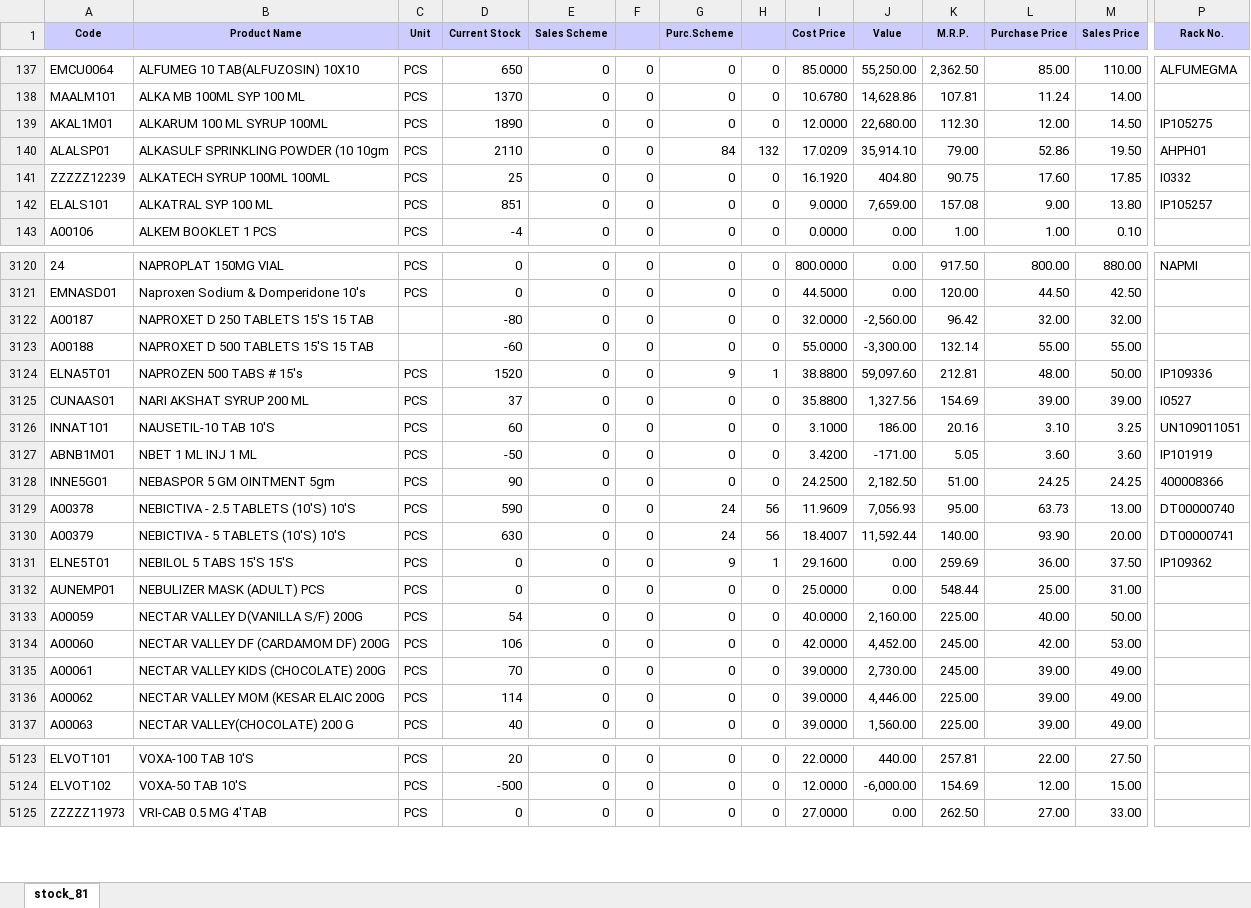
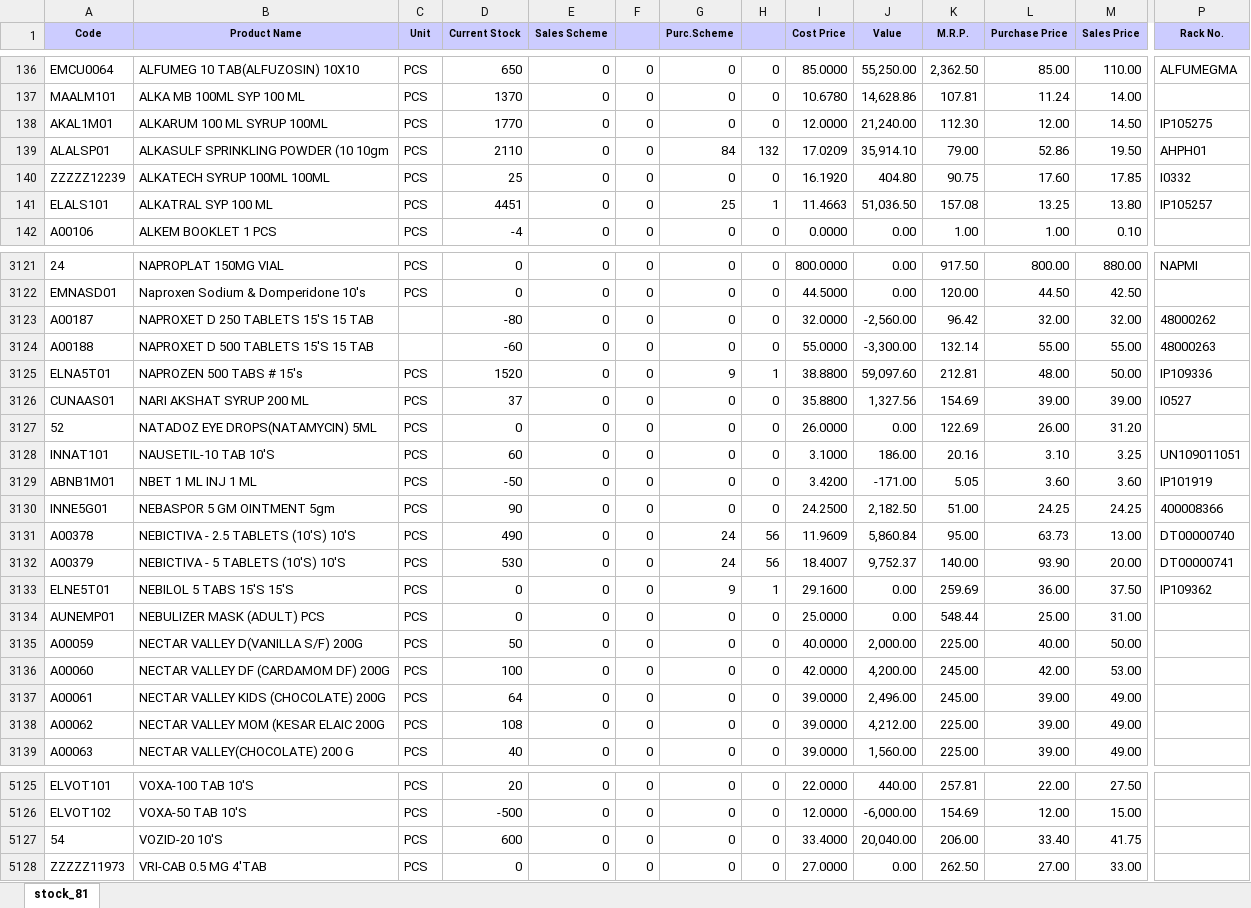
Before and after one commit to ishwarpharma/ishwarone, an Excel workbook: stock.xlsx, sheet stock_81, drawn as a sheet; only a part is shown, gaps mark what is left out; values as stored, in another font and other column widths than the file's, no borders; addresses are those after the commit; rows hold the shown columns only; the diff covers the shown part only; the diff names each change by its address in the sheet, - before the commit and + after, or states it on an @@ line.

```diff
--- a/stock.xlsx (sheet stock_81)
+++ b/stock.xlsx (sheet stock_81)
-D138 (Current Stock): 1890
+D138 (Current Stock): 1770
-J138 (Value): 22,680.00
+J138 (Value): 21,240.00
-D141 (Current Stock): 851
+D141 (Current Stock): 4451
-G141 (Purc.Scheme): 0
+G141 (Purc.Scheme): 25
-H141: 0
+H141: 1
-I141 (Cost Price): 9.0000
+I141 (Cost Price): 11.4663
-J141 (Value): 7,659.00
+J141 (Value): 51,036.50
-L141 (Purchase Price): 9.00
+L141 (Purchase Price): 13.25
-P3123 (Rack No.): (empty)
+P3123 (Rack No.): 48000262
-P3124 (Rack No.): (empty)
+P3124 (Rack No.): 48000263
+row 3127: 52 | NATADOZ EYE DROPS(NATAMYCIN) 5ML | PCS | 0 | 0 | 0 | 0 | 0 | 26.0000 | 0.00 | 122.69 | 26.00 | 31.20
-D3131 (Current Stock): 590
+D3131 (Current Stock): 490
-J3131 (Value): 7,056.93
+J3131 (Value): 5,860.84
-D3132 (Current Stock): 630
+D3132 (Current Stock): 530
-J3132 (Value): 11,592.44
+J3132 (Value): 9,752.37
-D3135 (Current Stock): 54
+D3135 (Current Stock): 50
-J3135 (Value): 2,160.00
+J3135 (Value): 2,000.00
-D3136 (Current Stock): 106
+D3136 (Current Stock): 100
-J3136 (Value): 4,452.00
+J3136 (Value): 4,200.00
-D3137 (Current Stock): 70
+D3137 (Current Stock): 64
-J3137 (Value): 2,730.00
+J3137 (Value): 2,496.00
-D3138 (Current Stock): 114
+D3138 (Current Stock): 108
-J3138 (Value): 4,446.00
+J3138 (Value): 4,212.00
+row 5127: 54 | VOZID-20 10'S | PCS | 600 | 0 | 0 | 0 | 0 | 33.4000 | 20,040.00 | 206.00 | 33.40 | 41.75
```
Also changed, not shown: 5 added rows, 2 removed rows and 1345 edited cells elsewhere in this sheet.
